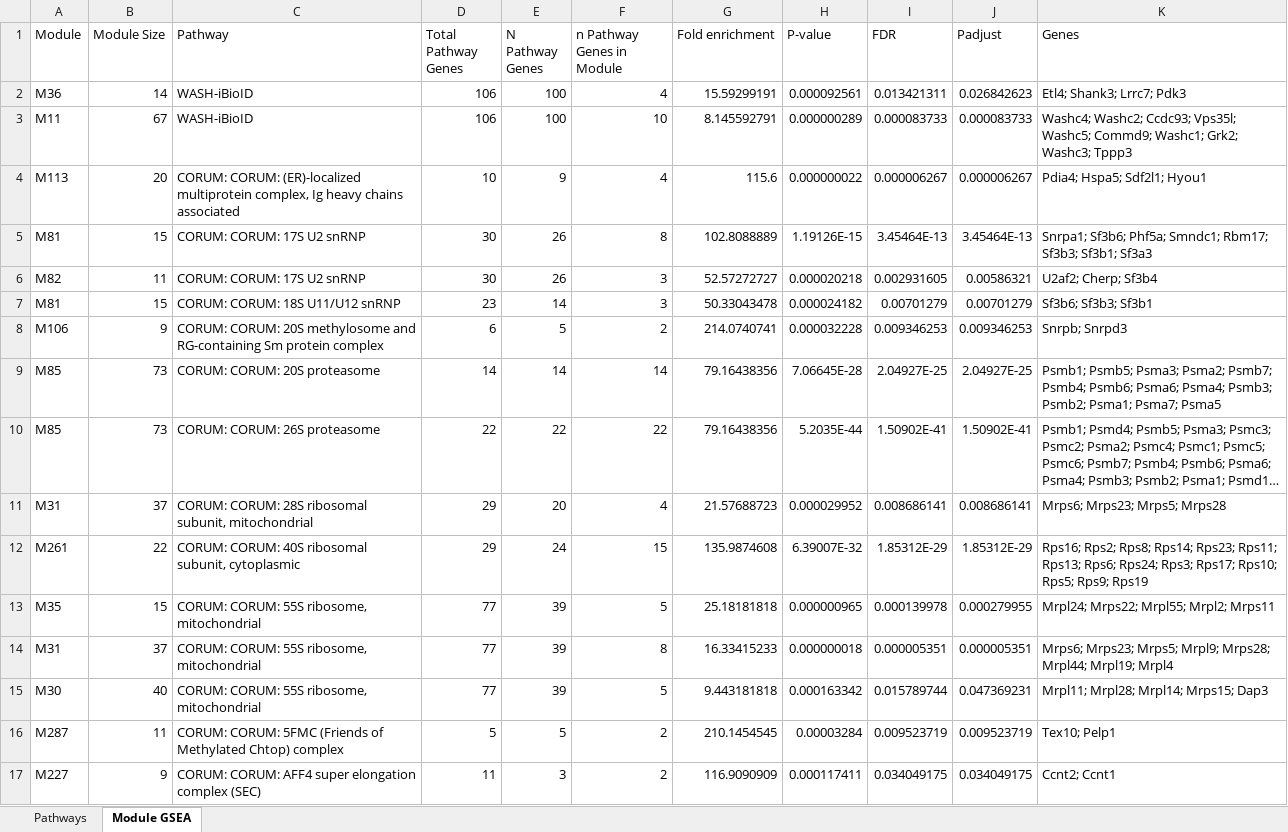
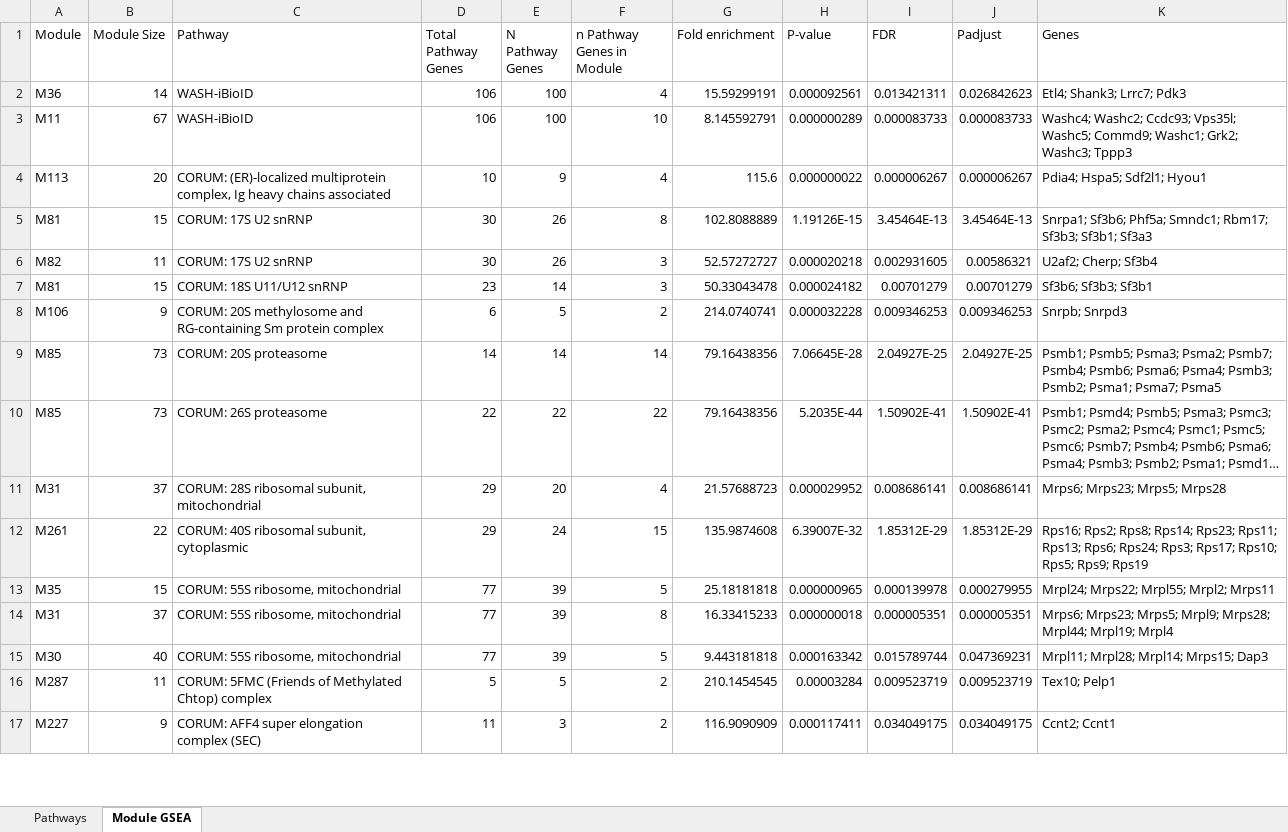
Before and after one commit to twesleyb/SwipProteomics, an Excel workbook: tables/S4_Module_GSEA_Results.xlsx, sheet Module GSEA, drawn as a sheet; only a part is shown; long unchanged cells end in …; values as stored, in another font and other column widths than the file's, no borders; the diff covers the shown part only; the diff names each change by its address in the sheet, - before the commit and + after, or states it on an @@ line.

```diff
--- a/tables/S4_Module_GSEA_Results.xlsx (sheet Module GSEA)
+++ b/tables/S4_Module_GSEA_Results.xlsx (sheet Module GSEA)
-C4 (Pathway): CORUM: CORUM: (ER)-localized multiprotein…
+C4 (Pathway): CORUM: (ER)-localized multiprotein…
-C5:C6 (Pathway): CORUM: CORUM: 17S U2 snRNP
+C5:C6 (Pathway): CORUM: 17S U2 snRNP
-C7 (Pathway): CORUM: CORUM: 18S U11/U12 snRNP
+C7 (Pathway): CORUM: 18S U11/U12 snRNP
-C8 (Pathway): CORUM: CORUM: 20S methylosome…
+C8 (Pathway): CORUM: 20S methylosome…
-C9 (Pathway): CORUM: CORUM: 20S proteasome
+C9 (Pathway): CORUM: 20S proteasome
-C10 (Pathway): CORUM: CORUM: 26S proteasome
+C10 (Pathway): CORUM: 26S proteasome
-C11 (Pathway): CORUM: CORUM: 28S ribosomal…
+C11 (Pathway): CORUM: 28S ribosomal…
-C12 (Pathway): CORUM: CORUM: 40S ribosomal subunit, cytoplasmic
+C12 (Pathway): CORUM: 40S ribosomal subunit, cytoplasmic
-C13:C15 (Pathway): CORUM: CORUM: 55S ribosome, mitochondrial
+C13:C15 (Pathway): CORUM: 55S ribosome, mitochondrial
-C16 (Pathway): CORUM: CORUM: 5FMC (Friends…
+C16 (Pathway): CORUM: 5FMC (Friends…
-C17 (Pathway): CORUM: CORUM: AFF4 super…
+C17 (Pathway): CORUM: AFF4 super…
```
Also changed, not shown: 248 edited cells elsewhere in this sheet, sheet Pathways, 19 other files.
